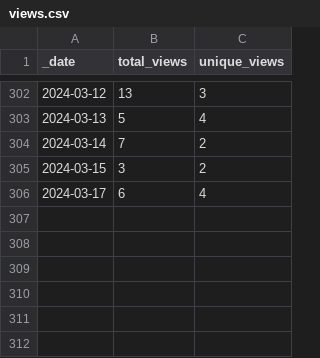
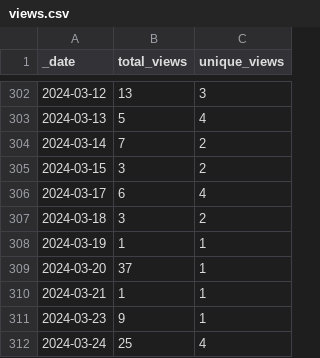
Before and after one commit to HerrNamenlos123/tello, a CSV file: traffic/views.csv, drawn as a sheet; only a part is shown, gaps mark what is left out; the diff names each change by its address in the sheet, - before the commit and + after, or states it on an @@ line.

Commit message:
GitHub traffic

```diff
--- a/traffic/views.csv
+++ b/traffic/views.csv
+row 307: 2024-03-18 | 3 | 2
+row 308: 2024-03-19 | 1 | 1
+row 309: 2024-03-20 | 37 | 1
+row 310: 2024-03-21 | 1 | 1
+row 311: 2024-03-23 | 9 | 1
+row 312: 2024-03-24 | 25 | 4
```
Also changed, not shown: traffic/clones.csv, 1 other file.
